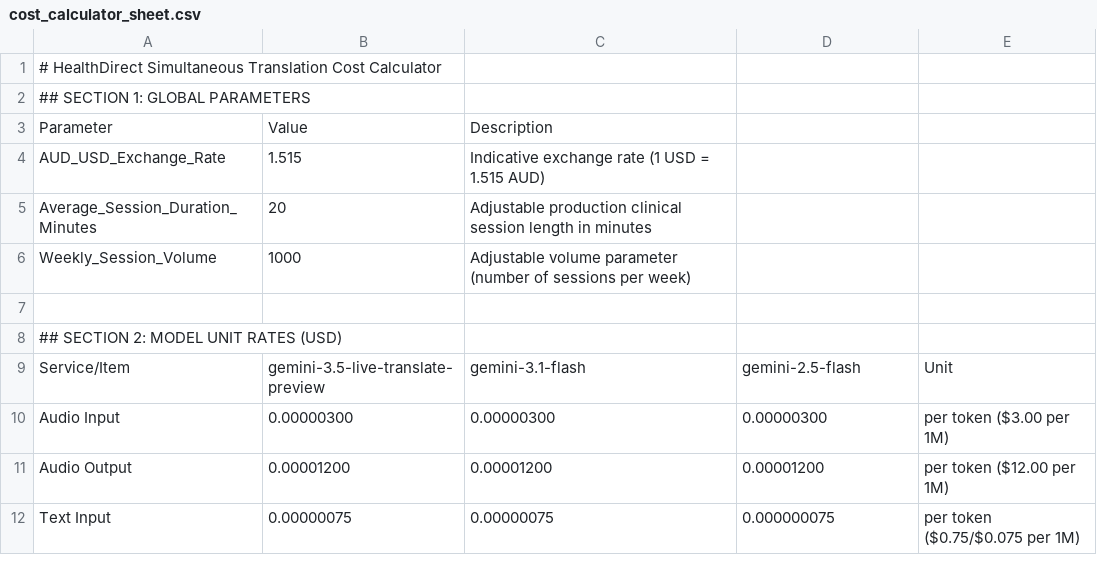
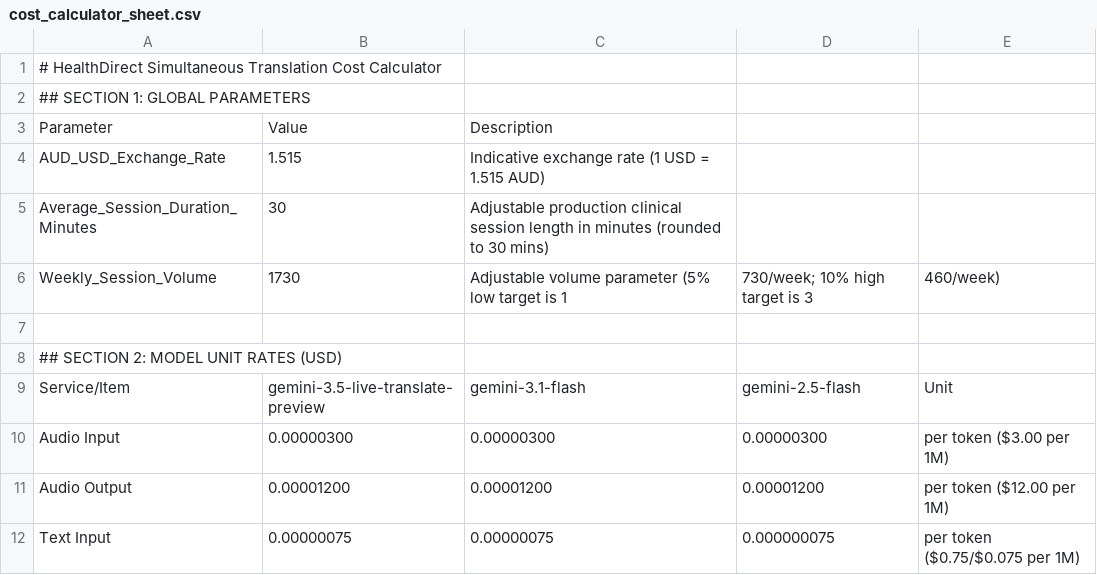
Before and after one commit to brendanhills/uk-bh-cch-demos, a CSV file: HealthDirect/live-translate/simultaneous/utils/cost_calculator_sheet.csv, drawn as a sheet; only a part is shown.

Commit message:
docs(cost-estimation): update baseline session duration and volume parameters in cost_calculator_sheet.csv to sync with xlsx

```diff
--- a/HealthDirect/live-translate/simultaneous/utils/cost_calculator_sheet.csv
+++ b/HealthDirect/live-translate/simultaneous/utils/cost_calculator_sheet.csv
@@ -4,4 +4,4 @@ Parameter,Value,Description,,
 AUD_USD_Exchange_Rate,1.515,Indicative exchange rate (1 USD = 1.515 AUD),,
-Average_Session_Duration_Minutes,20,Adjustable production clinical session length in minutes,,
-Weekly_Session_Volume,1000,Adjustable volume parameter (number of sessions per week),,
+Average_Session_Duration_Minutes,30,Adjustable production clinical session length in minutes (rounded to 30 mins),,
+Weekly_Session_Volume,1730,Adjustable volume parameter (5% low target is 1,730/week; 10% high target is 3,460/week),,
 ,,,,
```
